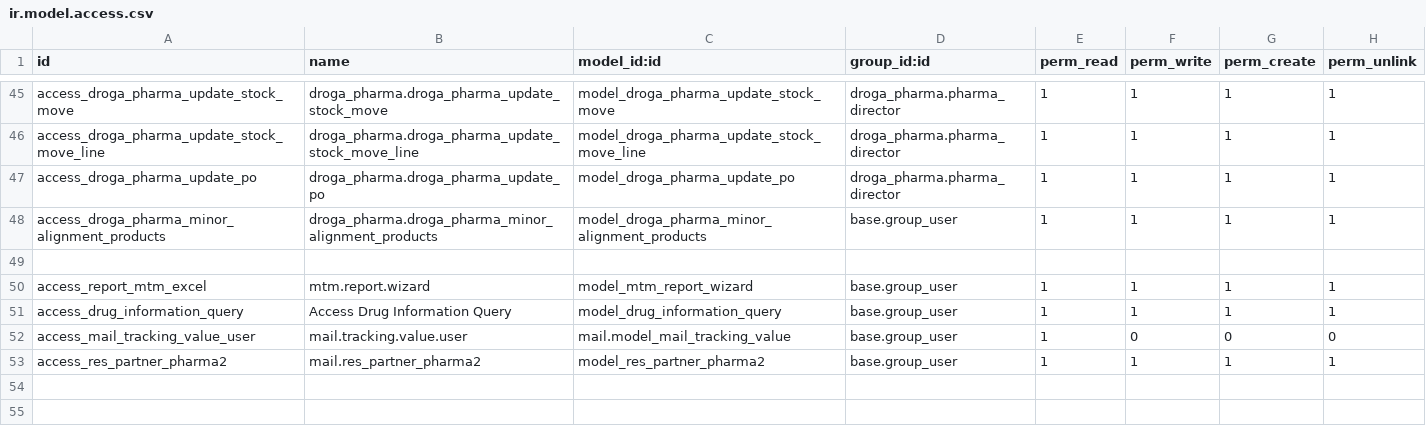
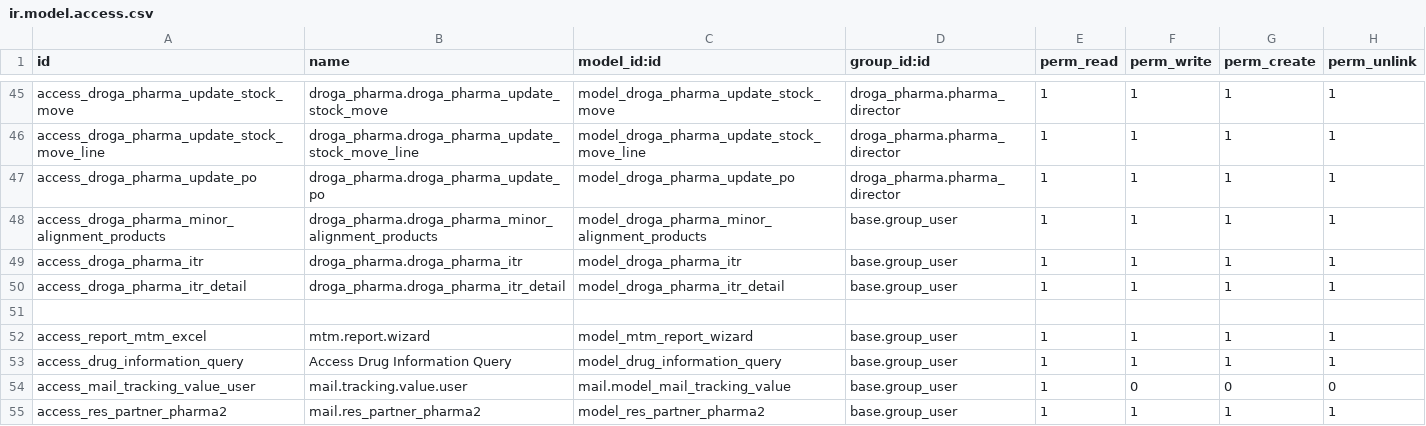
Before and after one commit to phillmona-dev/ecs_erp, a CSV file: droga_pharma/security/ir.model.access.csv, drawn as a sheet; only a part is shown, gaps mark what is left out; the diff names each change by its address in the sheet, - before the commit and + after, or states it on an @@ line.

Commit message:
Pharmacy reports and bug clearance
Pharmacy reports and bug clearance

```diff
--- a/droga_pharma/security/ir.model.access.csv
+++ b/droga_pharma/security/ir.model.access.csv
+row 49: access_droga_pharma_itr | droga_pharma.droga_pharma_itr | model_droga_pharma_itr | base.group_user | 1 | 1 | 1 | 1
+row 50: access_droga_pharma_itr_detail | droga_pharma.droga_pharma_itr_detail | model_droga_pharma_itr_detail | base.group_user | 1 | 1 | 1 | 1
```
Also changed, not shown: 9 other files.
